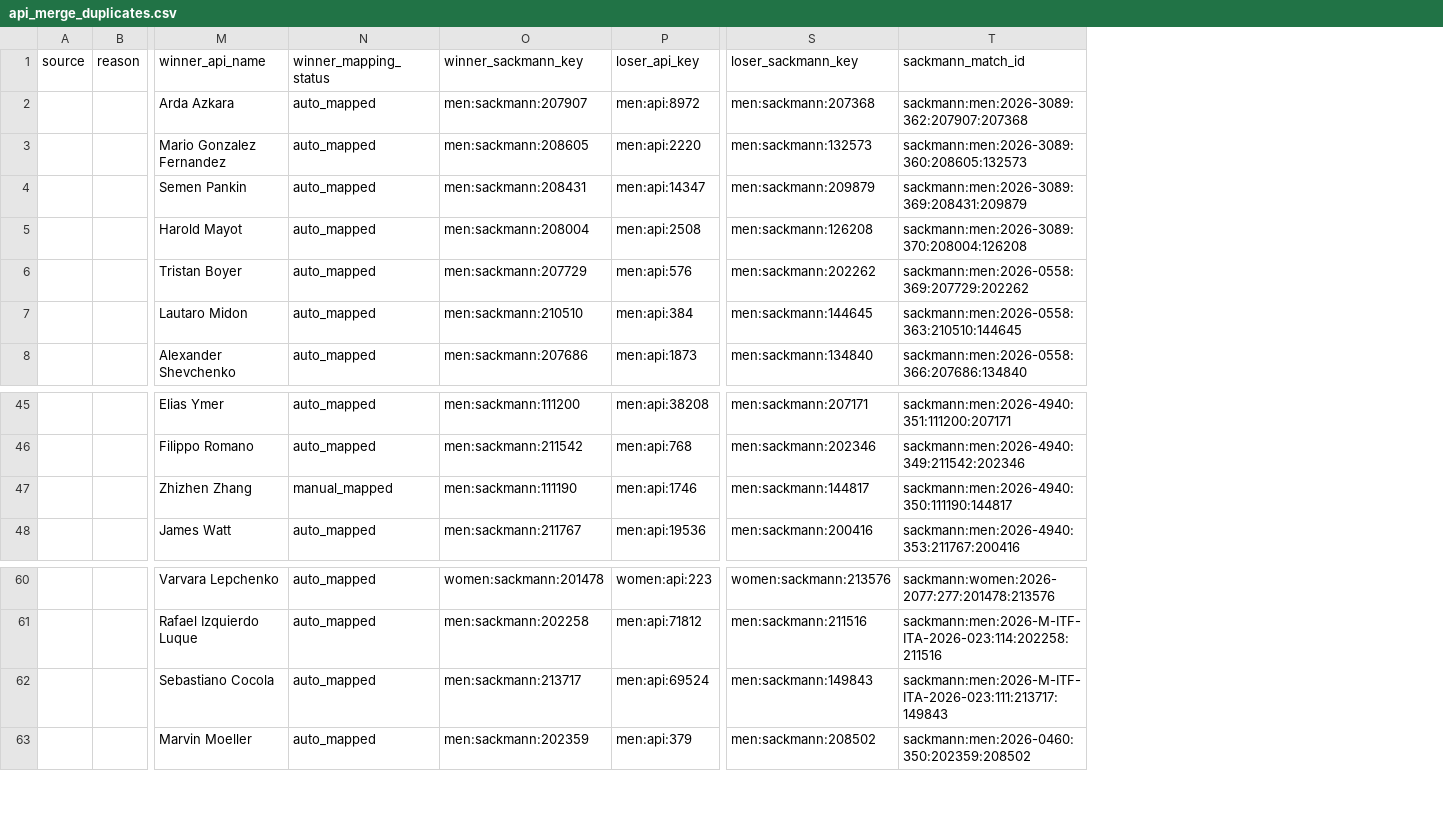
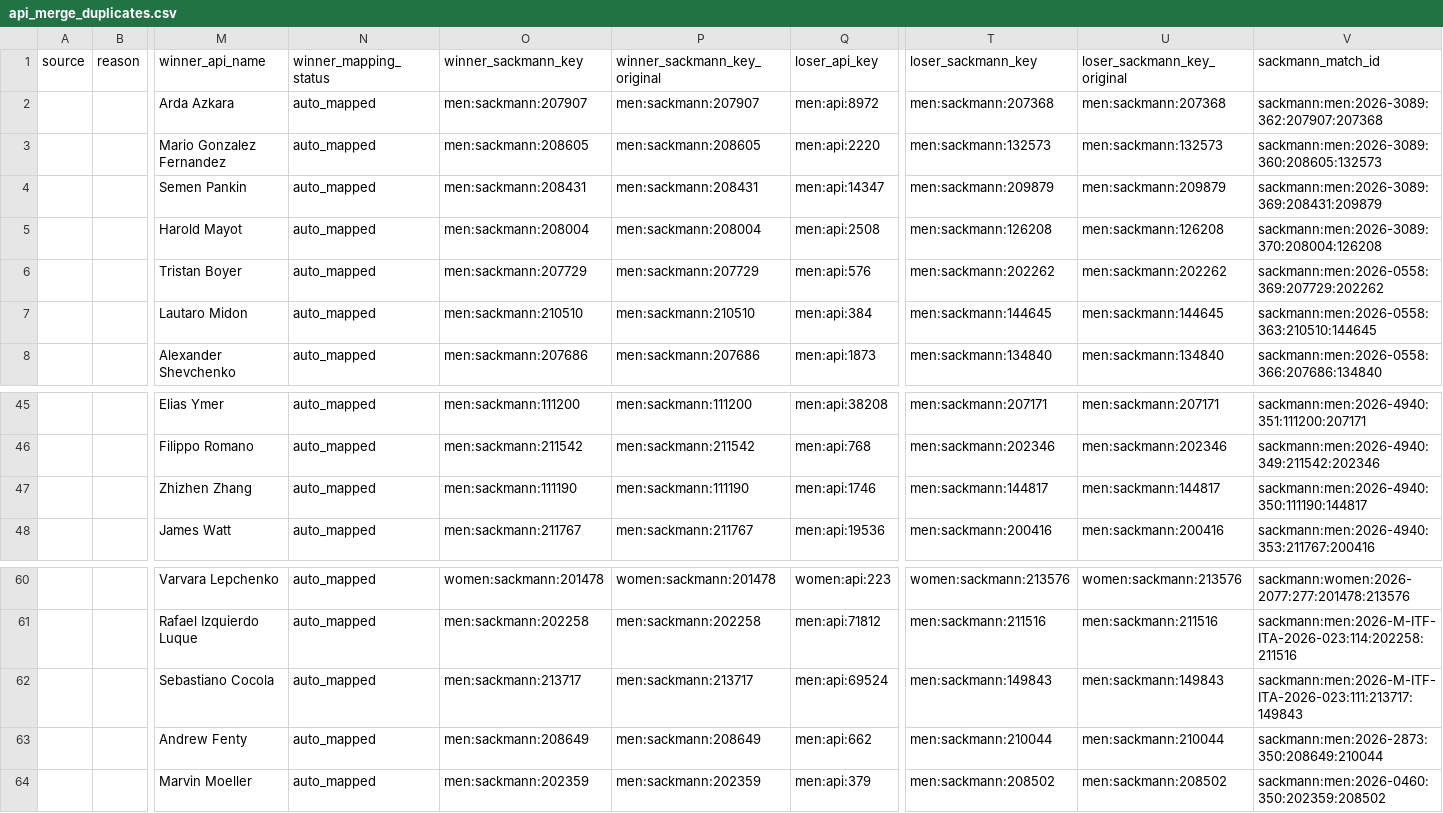
Before and after one commit to jakobm121/TLE, a CSV file: data/reports/canonical/api_merge_duplicates.csv, drawn as a sheet; only a part is shown, gaps mark what is left out; rows hold the shown columns only; the diff names each change by its address in the sheet, - before the commit and + after, or states it on an @@ line.

```diff
--- a/data/reports/canonical/api_merge_duplicates.csv
+++ b/data/reports/canonical/api_merge_duplicates.csv
+column P (winner_sackmann_key_original), rows 2-8: men:sackmann:207907 | men:sackmann:208605 | men:sackmann:208431 | men:sackmann:208004 | men:sackmann:207729 | men:sackmann:210510 | men:sackmann:207686; rows 45-48: men:sackmann:111200 | men:sackmann:211542 | men:sackmann:111190 | men:sackmann:211767; rows 60-62: women:sackmann:201478 | men:sackmann:202258 | men:sackmann:213717; row 64: men:sackmann:202359
+column U (loser_sackmann_key_original), rows 2-8: men:sackmann:207368 | men:sackmann:132573 | men:sackmann:209879 | men:sackmann:126208 | men:sackmann:202262 | men:sackmann:144645 | men:sackmann:134840; rows 45-48: men:sackmann:207171 | men:sackmann:202346 | men:sackmann:144817 | men:sackmann:200416; rows 60-62: women:sackmann:213576 | men:sackmann:211516 | men:sackmann:149843; row 64: men:sackmann:208502
-N47 (winner_mapping_status): manual_mapped
+N47 (winner_mapping_status): auto_mapped
+row 63:  |  | Andrew Fenty | auto_mapped | men:sackmann:208649 | men:sackmann:208649 | men:api:662 | men:sackmann:210044 | men:sackmann:210044 | sackmann:men:2026-2873:350:208649:210044
```
Also changed, not shown: data/reports/canonical/api_merge_conflicts.csv, 9 other files.
